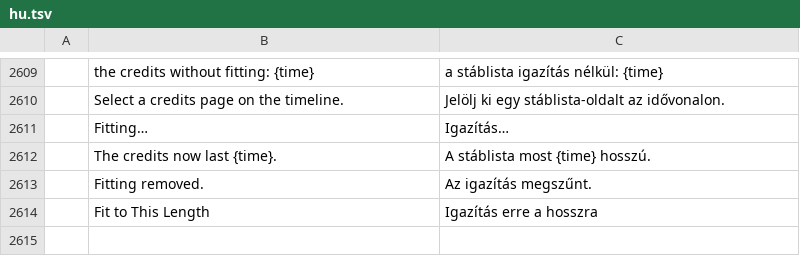
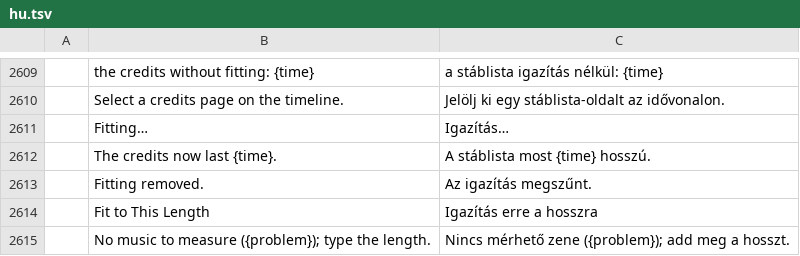
Before and after one commit to ubuntuokos/CinemaFundArchitecture4, a TSV file: python/cfa4_qt/i18n/hu.tsv, drawn as a sheet; only a part is shown, gaps mark what is left out; the diff names each change by its address in the sheet, - before the commit and + after, or states it on an @@ line.

```diff
--- a/python/cfa4_qt/i18n/hu.tsv
+++ b/python/cfa4_qt/i18n/hu.tsv
+row 2615:  | No music to measure ({problem}); type the length. | Nincs mérhető zene ({problem}); add meg a hosszt.
```
Also changed, not shown: 7 other files.
